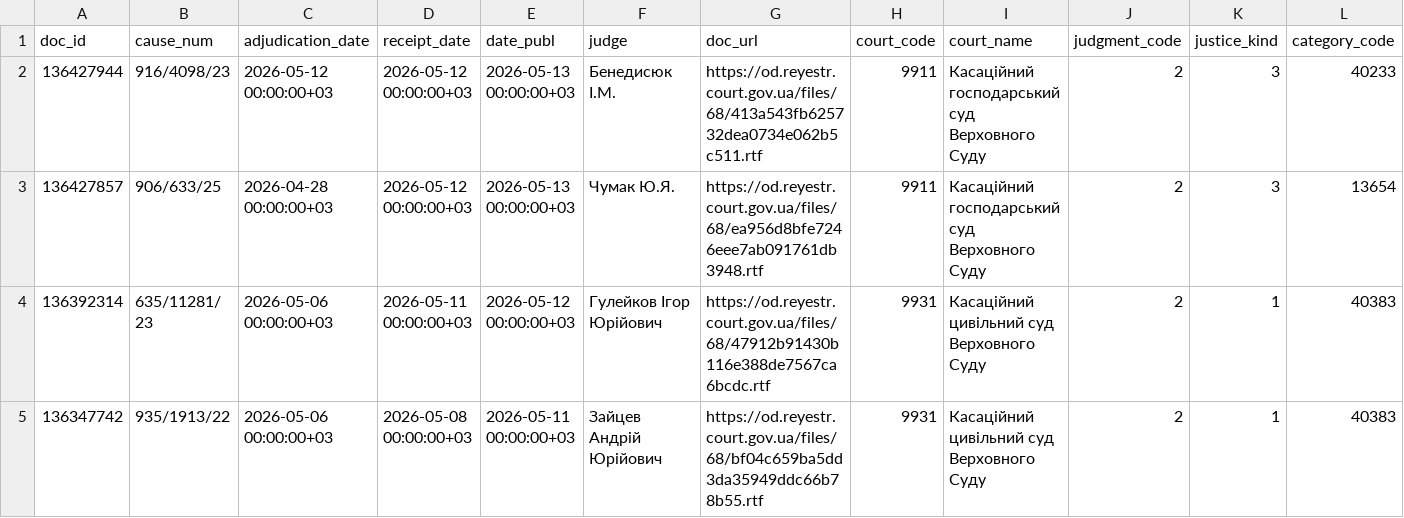
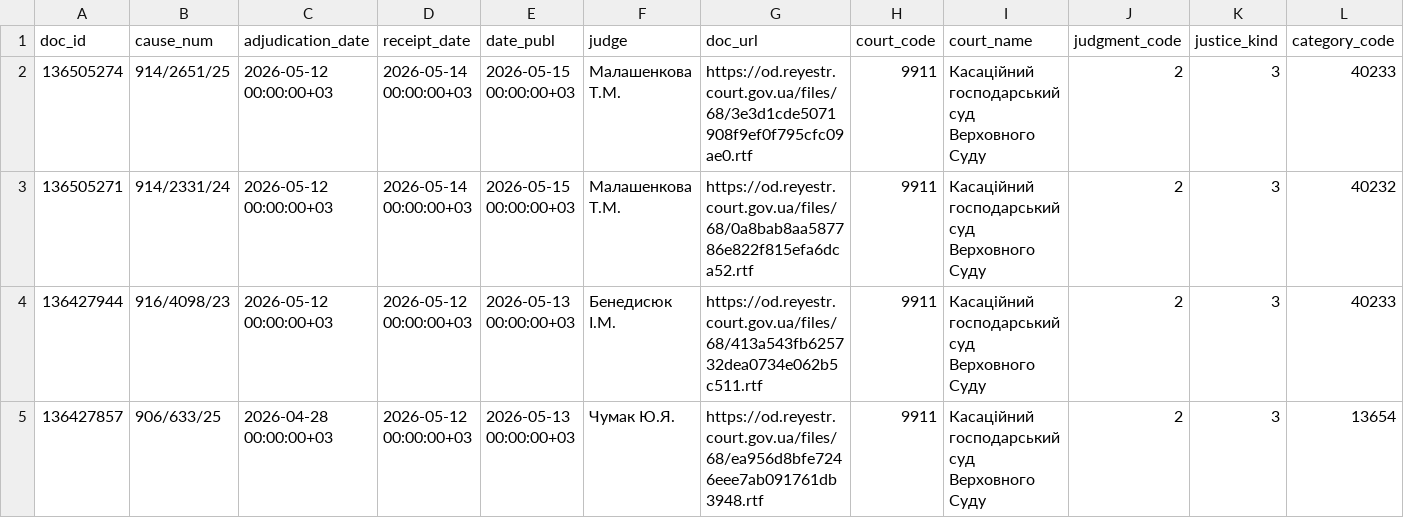
Before and after one commit to apryshchepchuk/VS-legal-digest, a CSV file: data/interim/vp_last7.csv, drawn as a sheet; only a part is shown; the shorter side is filled out with more unchanged rows; rows hold the shown columns only; the diff names each change by its address in the sheet, - before the commit and + after, or states it on an @@ line.

```diff
--- a/data/interim/vp_last7.csv
+++ b/data/interim/vp_last7.csv
+row 2: 136505274 | 914/2651/25 | 2026-05-12 00:00:00+03 | 2026-05-14 00:00:00+03 | 2026-05-15 00:00:00+03 | Малашенкова Т.М. | https://od.reyestr.court.gov.ua/files/68/3e3d1cde5071908f9ef0f795cfc09ae0.rtf | 9911 | Касаційний господарський суд Верховного Суду | 2 | 3 | 40233
+row 3: 136505271 | 914/2331/24 | 2026-05-12 00:00:00+03 | 2026-05-14 00:00:00+03 | 2026-05-15 00:00:00+03 | Малашенкова Т.М. | https://od.reyestr.court.gov.ua/files/68/0a8bab8aa587786e822f815efa6dca52.rtf | 9911 | Касаційний господарський суд Верховного Суду | 2 | 3 | 40232
```
Also changed, not shown: data/interim/vp_candidates.csv, data/interim/vp_selected_for_analysis.csv, 8 other files.
